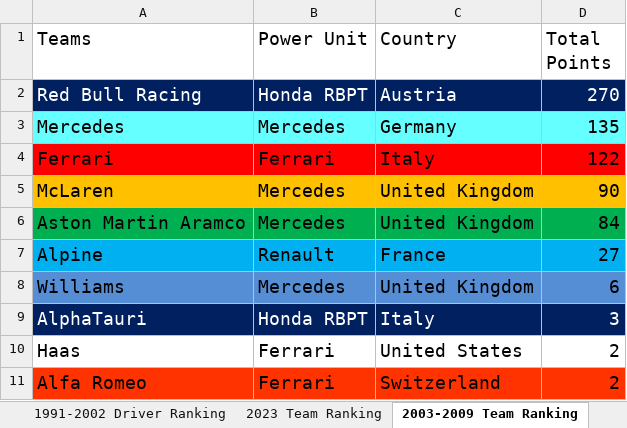
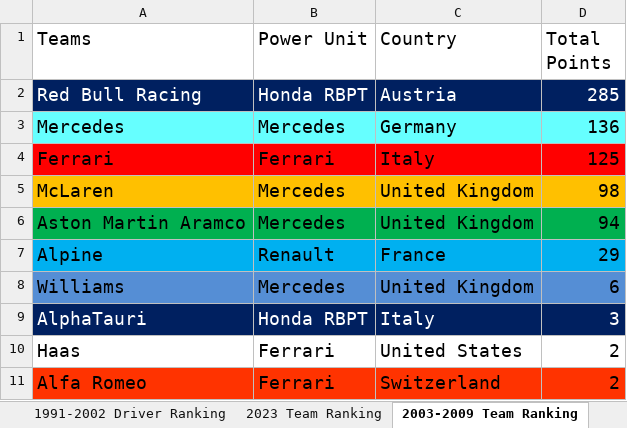
Before and after one commit to LITTLEPINKALLDEAD/DatasOnTelecom, an Excel workbook: 文档/其他文档/Others/Sports/Formula Ranking_2023.xlsx, sheet 2003-2009 Team Ranking, drawn as a sheet; values as stored, in another font and other column widths than the file's, no borders; the diff names each change by its address in the sheet, - before the commit and + after, or states it on an @@ line.

```diff
--- a/文档/其他文档/Others/Sports/Formula Ranking_2023.xlsx (sheet 2003-2009 Team Ranking)
+++ b/文档/其他文档/Others/Sports/Formula Ranking_2023.xlsx (sheet 2003-2009 Team Ranking)
-D2 (Total Points): 270
+D2 (Total Points): 285
-D3 (Total Points): 135
+D3 (Total Points): 136
-D4 (Total Points): 122
+D4 (Total Points): 125
-D5 (Total Points): 90
+D5 (Total Points): 98
-D6 (Total Points): 84
+D6 (Total Points): 94
-D7 (Total Points): 27
+D7 (Total Points): 29
```
Also changed, not shown: sheet 2023 Driver Ranking, sheet 1991-2002 Driver Ranking, sheet 2003-2009 Driver Ranking, sheet 2023 Team Ranking, sheet 1991-2002 Team Ranking, formulas that keep their value, 文档/其他文档/Others/PC/台式机和笔记本软件列表.xlsx, 文档/其他文档/Others/PC/每月15号更新软件列表.xlsx, 3 other files.
